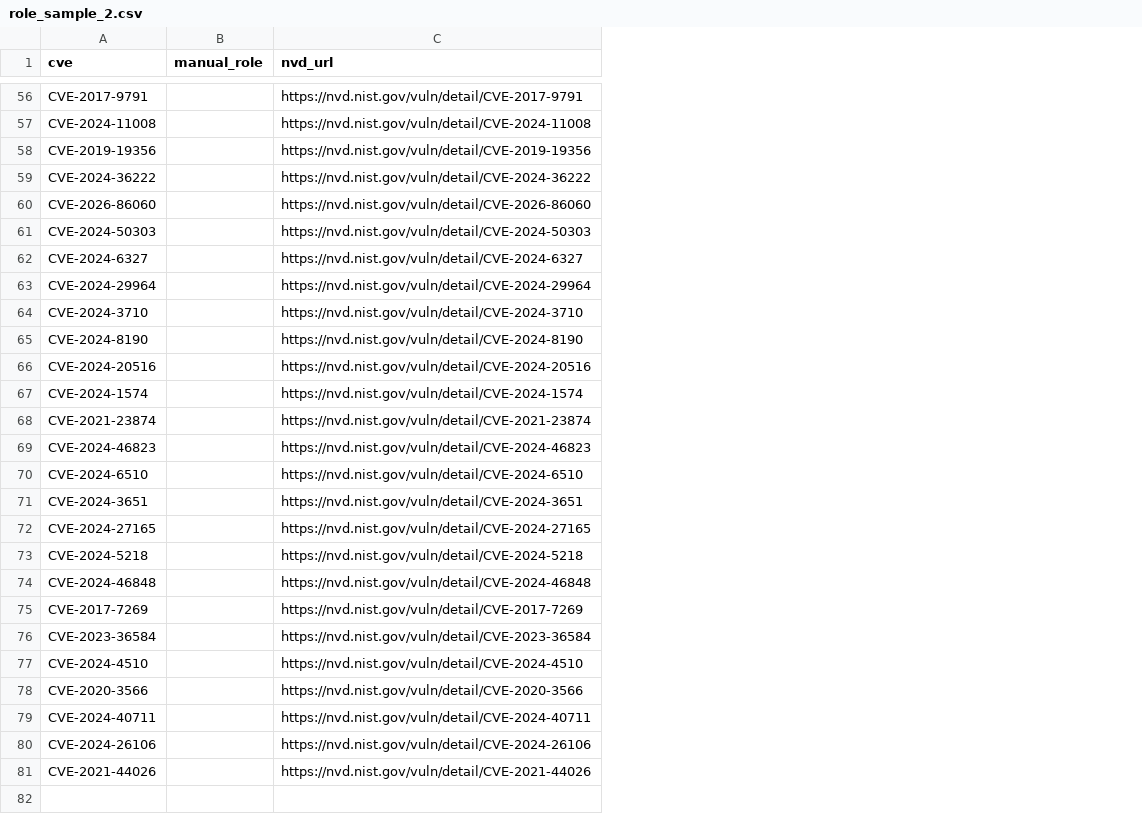
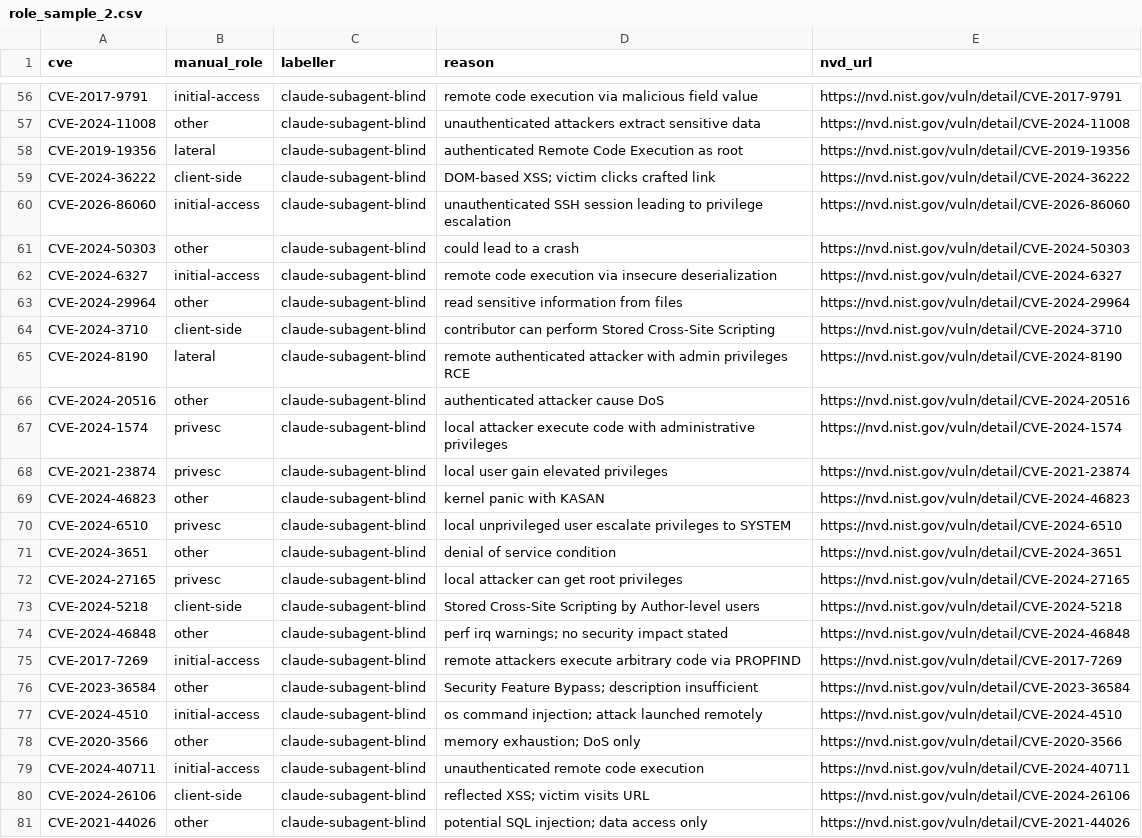
Before and after one commit to LongPhamplus/DATN, a CSV file: reports/role_sample_2.csv, drawn as a sheet; only a part is shown, gaps mark what is left out; the diff covers the shown part only; the diff names each change by its address in the sheet, - before the commit and + after, or states it on an @@ line.

```diff
--- a/reports/role_sample_2.csv
+++ b/reports/role_sample_2.csv
+column C (labeller), rows 56-81: all claude-subagent-blind
+column D (reason), rows 56-81: remote code execution via malicious field value | unauthenticated attackers extract sensitive data | authenticated Remote Code Execution as root | DOM-based XSS; victim clicks crafted link | unauthenticated SSH session leading to privilege escalation | could lead to a crash | remote code execution via insecure deserialization | read sensitive information from files | contributor can perform Stored Cross-Site Scripting | remote authenticated attacker with admin privileges RCE | authenticated attacker cause DoS | local attacker execute code with administrative privileges | local user gain elevated privileges | kernel panic with KASAN | local unprivileged user escalate privileges to SYSTEM | denial of service condition | local attacker can get root privileges | Stored Cross-Site Scripting by Author-level users | perf irq warnings; no security impact stated | remote attackers execute arbitrary code via PROPFIND | Security Feature Bypass; description insufficient | os command injection; attack launched remotely | memory exhaustion; DoS only | unauthenticated remote code execution | reflected XSS; victim visits URL | potential SQL injection; data access only
-B56 (manual_role): (empty)
+B56 (manual_role): initial-access
-B57 (manual_role): (empty)
+B57 (manual_role): other
-B58 (manual_role): (empty)
+B58 (manual_role): lateral
-B59 (manual_role): (empty)
+B59 (manual_role): client-side
-B60 (manual_role): (empty)
+B60 (manual_role): initial-access
-B61 (manual_role): (empty)
+B61 (manual_role): other
-B62 (manual_role): (empty)
+B62 (manual_role): initial-access
-B63 (manual_role): (empty)
+B63 (manual_role): other
-B64 (manual_role): (empty)
+B64 (manual_role): client-side
-B65 (manual_role): (empty)
+B65 (manual_role): lateral
-B66 (manual_role): (empty)
+B66 (manual_role): other
-B67:B68 (manual_role): (empty)
+B67:B68 (manual_role): privesc
-B69 (manual_role): (empty)
+B69 (manual_role): other
-B70 (manual_role): (empty)
+B70 (manual_role): privesc
-B71 (manual_role): (empty)
+B71 (manual_role): other
-B72 (manual_role): (empty)
+B72 (manual_role): privesc
-B73 (manual_role): (empty)
+B73 (manual_role): client-side
-B74 (manual_role): (empty)
+B74 (manual_role): other
-B75 (manual_role): (empty)
+B75 (manual_role): initial-access
-B76 (manual_role): (empty)
+B76 (manual_role): other
-B77 (manual_role): (empty)
+B77 (manual_role): initial-access
-B78 (manual_role): (empty)
+B78 (manual_role): other
-B79 (manual_role): (empty)
+B79 (manual_role): initial-access
-B80 (manual_role): (empty)
+B80 (manual_role): client-side
-B81 (manual_role): (empty)
+B81 (manual_role): other
```
Also changed, not shown: 54 edited cells elsewhere in this file, 2 other files.
